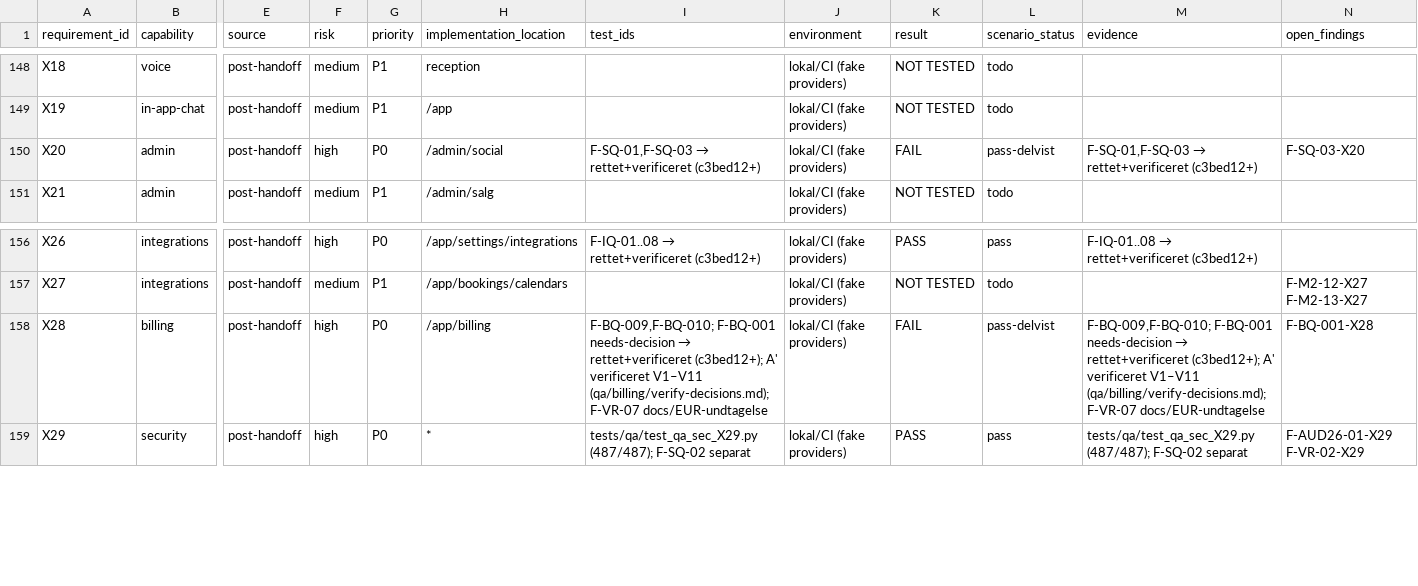
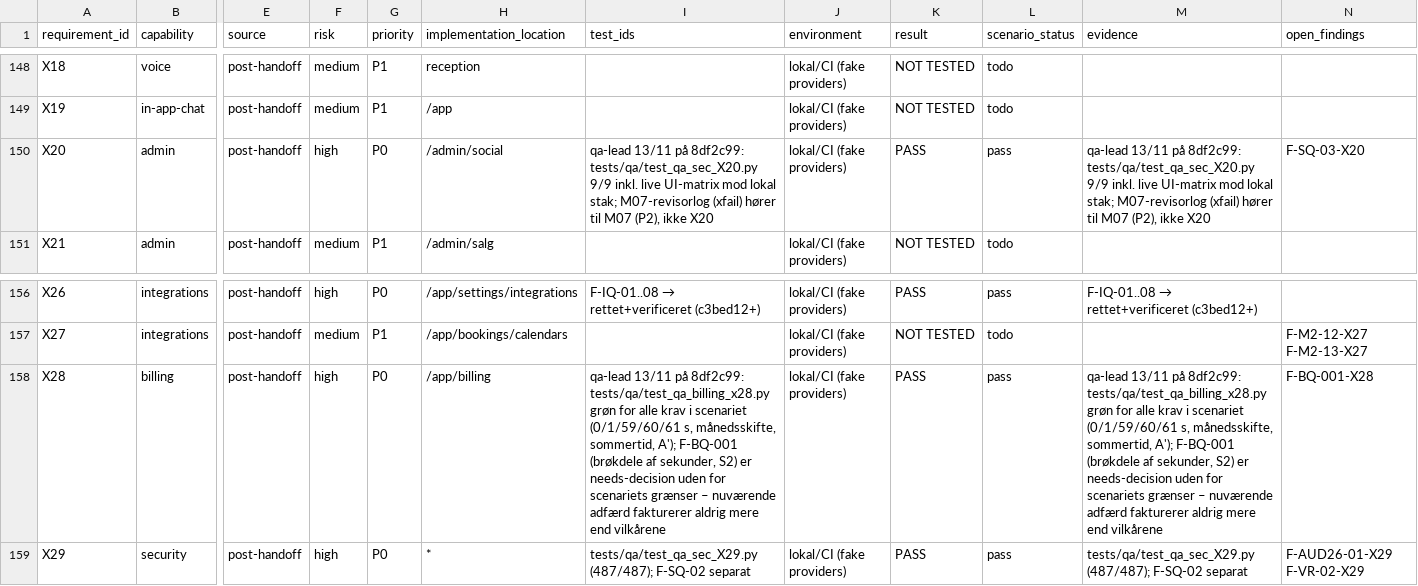
Before and after one commit to TigerMonkRep/dialogbot, a CSV file: docs/qa/2026-11-12-platform-audit/traceability.csv, drawn as a sheet; only a part is shown, gaps mark what is left out; the diff covers the shown part only; the diff names each change by its address in the sheet, - before the commit and + after, or states it on an @@ line.

```diff
--- a/docs/qa/2026-11-12-platform-audit/traceability.csv
+++ b/docs/qa/2026-11-12-platform-audit/traceability.csv
@@ I150 (test_ids): F-SQ-01,F-SQ-03 → rettet+verificeret (c3bed12+) → qa-lead 13/11 på 8df2c99: tests/qa/test_qa_sec_X20.py 9/9 inkl. live UI-matrix mod lokal stak; M07-revisorlog (xfail) hører til M07 (P2), ikke X20 @@
-K150 (result): FAIL
+K150 (result): PASS
-L150 (scenario_status): pass-delvist
+L150 (scenario_status): pass
@@ M150 (evidence): F-SQ-01,F-SQ-03 → rettet+verificeret (c3bed12+) → qa-lead 13/11 på 8df2c99: tests/qa/test_qa_sec_X20.py 9/9 inkl. live UI-matrix mod lokal stak; M07-revisorlog (xfail) hører til M07 (P2), ikke X20 @@
@@ I158 (test_ids): F-BQ-009,F-BQ-010; F-BQ-001 needs-decision → rettet+verificeret (c3bed12+); A' verificeret V1–V11 (qa/billing/verify-decisions.md); F-VR-07 docs/EUR-undtagelse → qa-lead 13/11 på 8df2c99: tests/qa/test_qa_billing_x28.py grøn for alle krav i scenariet (0/1/59/60/61 s, månedsskifte, sommertid, A'); F-BQ-001 (brøkdele af sekunder, S2) er needs-decision uden for scenariets grænser – nuværende adfærd fakturerer aldrig mere end vilkårene @@
-K158 (result): FAIL
+K158 (result): PASS
-L158 (scenario_status): pass-delvist
+L158 (scenario_status): pass
@@ M158 (evidence): F-BQ-009,F-BQ-010; F-BQ-001 needs-decision → rettet+verificeret (c3bed12+); A' verificeret V1–V11 (qa/billing/verify-decisions.md); F-VR-07 docs/EUR-undtagelse → qa-lead 13/11 på 8df2c99: tests/qa/test_qa_billing_x28.py grøn for alle krav i scenariet (0/1/59/60/61 s, månedsskifte, sommertid, A'); F-BQ-001 (brøkdele af sekunder, S2) er needs-decision uden for scenariets grænser – nuværende adfærd fakturerer aldrig mere end vilkårene @@
```
Also changed, not shown: 63 edited cells elsewhere in this file, docs/qa/2026-11-12-platform-audit/findings-register.csv, qa/scenarios.csv, 12 other files.
